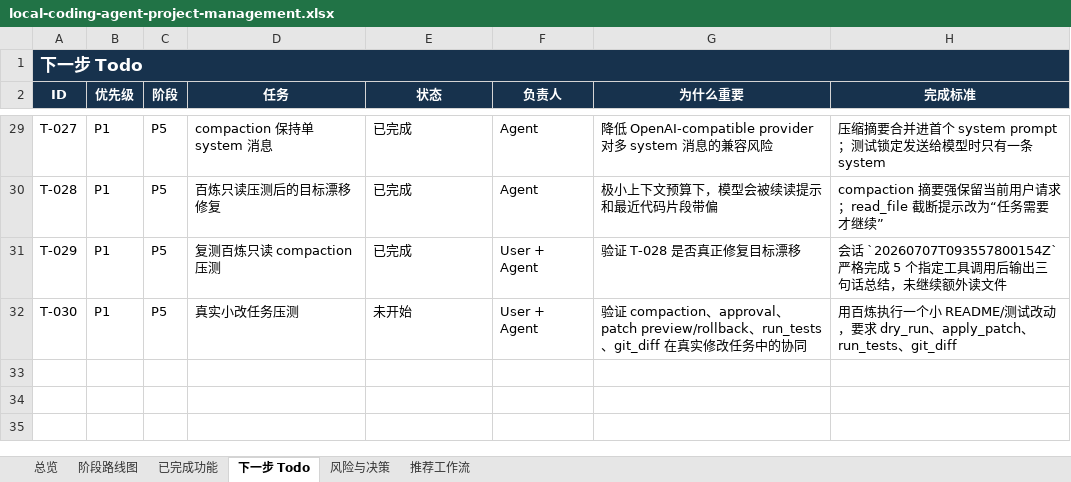
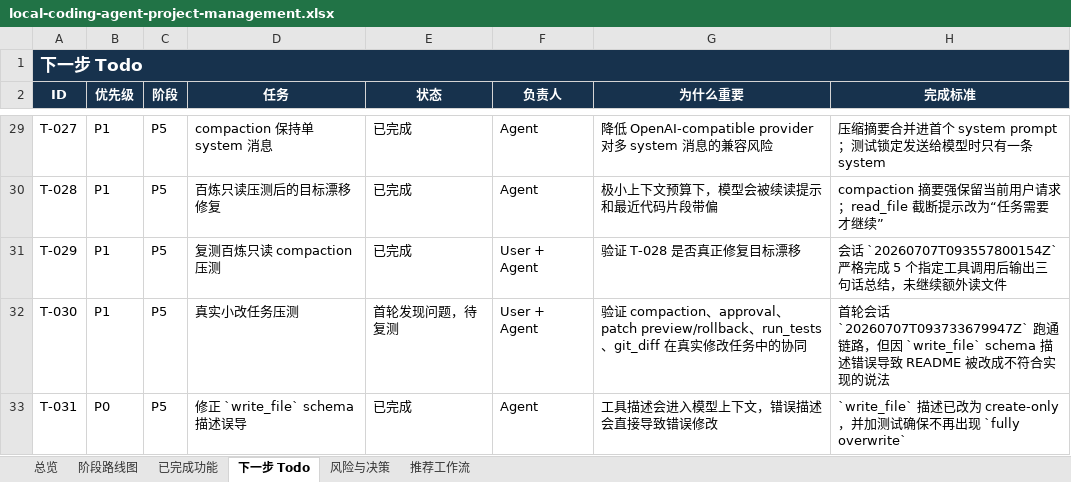
Before and after one commit to noone6931/lca-private-handoff-20260803, an Excel workbook: docs/local-coding-agent-project-management.xlsx, sheet 下一步 Todo, drawn as a sheet; only a part is shown, gaps mark what is left out; values as stored, in another font and other column widths than the file's, no borders; the diff names each change by its address in the sheet, - before the commit and + after, or states it on an @@ line.

Commit message:
Align write_file schema with create-only behavior

```diff
--- a/docs/local-coding-agent-project-management.xlsx (sheet 下一步 Todo)
+++ b/docs/local-coding-agent-project-management.xlsx (sheet 下一步 Todo)
-E32 (状态): 未开始
+E32 (状态): 首轮发现问题，待复测
-H32 (完成标准): 用百炼执行一个小 README/测试改动，要求 dry_run、apply_patch、run_tests、git_diff
+H32 (完成标准): 首轮会话 `20260707T093733679947Z` 跑通链路，但因 `write_file` schema 描述错误导致 README 被改成不符合实现的说法
+row 33: T-031 | P0 | P5 | 修正 `write_file` schema 描述误导 | 已完成 | Agent | 工具描述会进入模型上下文，错误描述会直接导致错误修改 | `write_file` 描述已改为 create-only，并加测试确保不再出现 `fully overwrite`
```
Also changed, not shown: sheet 风险与决策, sheet 总览, sheet 已完成功能, 4 other files.
